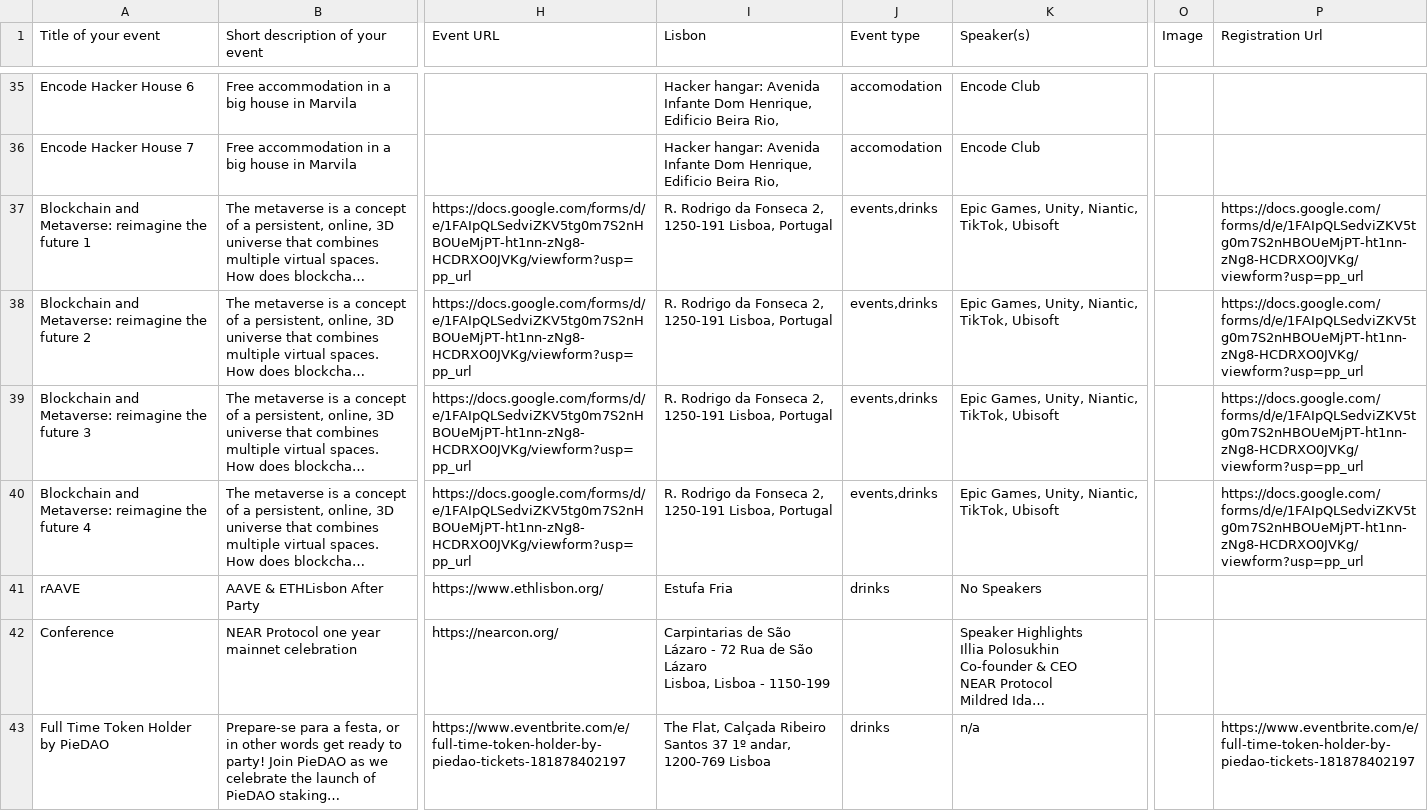
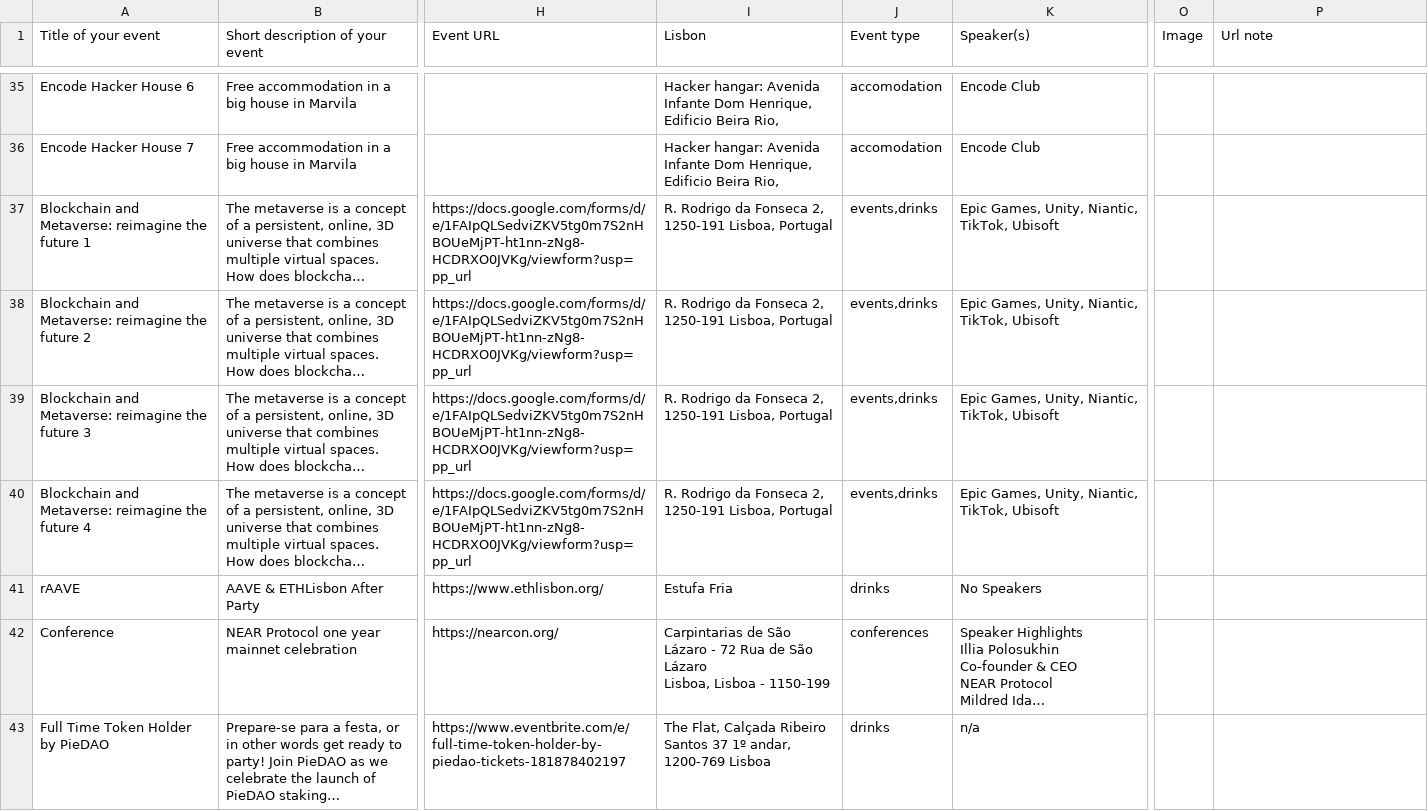
Before and after one commit to otherplane/lisbon-blockchain-week, a CSV file: events.csv, drawn as a sheet; only a part is shown, gaps mark what is left out; long unchanged cells end in …; the diff covers the shown part only; the diff names each change by its address in the sheet, - before the commit and + after, or states it on an @@ line.

Commit message:
update event list and format

```diff
--- a/events.csv
+++ b/events.csv
-P1: Registration Url
+P1: Url note
-P37:P40 (Url note): https://docs.google.com/forms/d/e/1FAIpQLSedviZKV5tg0m7S2nHBOUeMjPT-ht1nn-zNg8-HCDRXO0JVKg/viewform?usp=pp_url
+P37:P40 (Url note): (empty)
-J42 (Event type): (empty)
+J42 (Event type): conferences
-P43 (Url note): https://www.eventbrite.com/e/full-time-token-holder-by-piedao-tickets-181878402197
+P43 (Url note): (empty)
```
Also changed, not shown: 2 added rows, 1 removed row and 25 edited cells elsewhere in this file.
